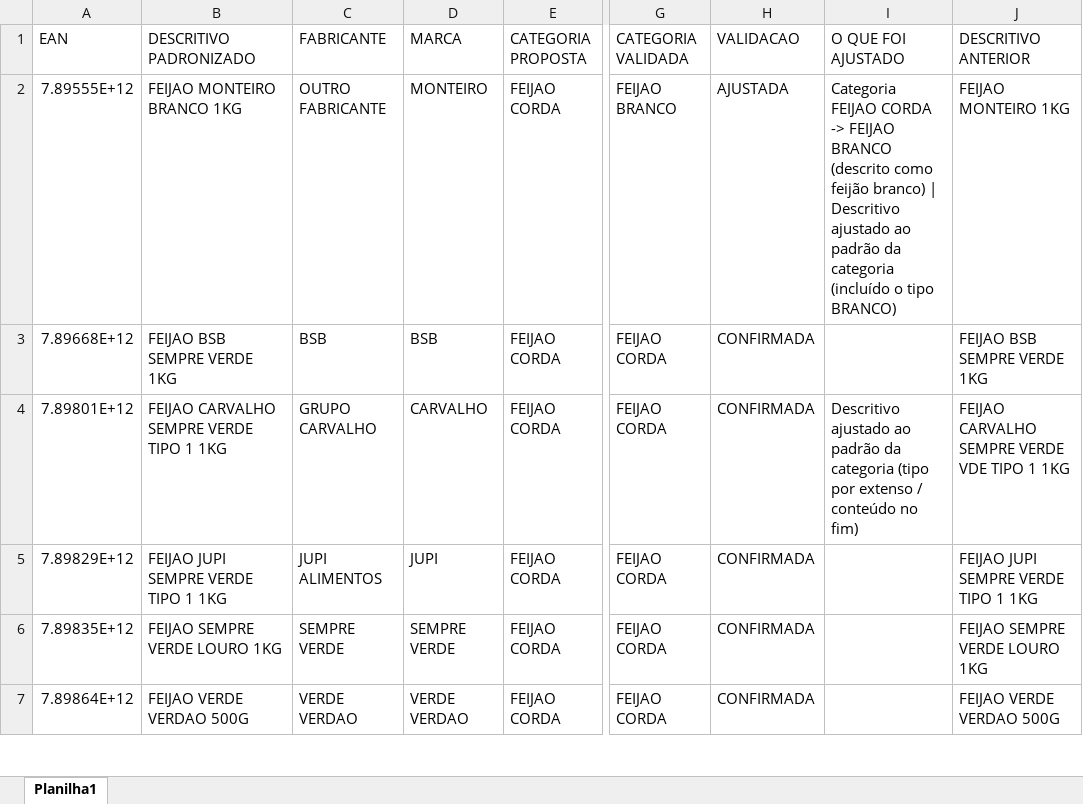
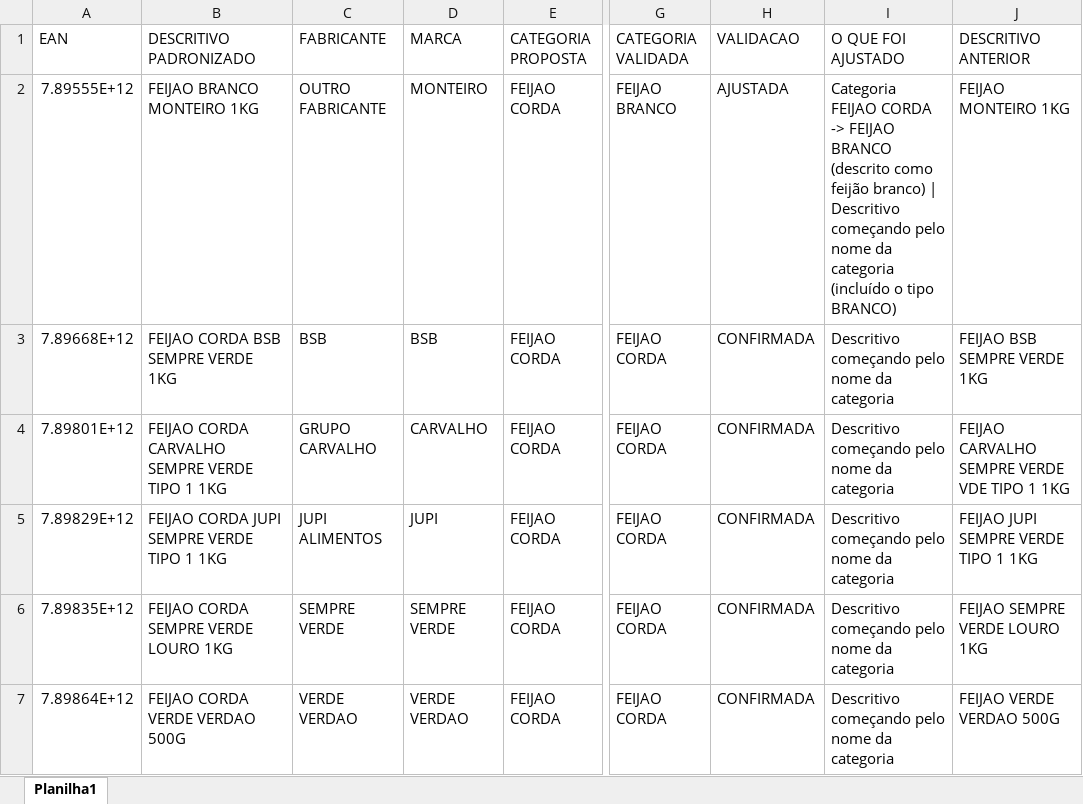
Before and after one commit to marcato-app/felipefreitas, an Excel workbook: FEIJAO_BRANCO_validado.xlsx, sheet Planilha1, drawn as a sheet; only a part is shown, gaps mark what is left out; values as stored, in another font and other column widths than the file's, no cell formats; the diff covers the shown part only; the diff names each change by its address in the sheet, - before the commit and + after, or states it on an @@ line.

```diff
--- a/FEIJAO_BRANCO_validado.xlsx (sheet Planilha1)
+++ b/FEIJAO_BRANCO_validado.xlsx (sheet Planilha1)
-B2 (DESCRITIVO PADRONIZADO): FEIJAO MONTEIRO BRANCO 1KG
+B2 (DESCRITIVO PADRONIZADO): FEIJAO BRANCO MONTEIRO 1KG
-I2 (O QUE FOI AJUSTADO): …| Descritivo ajustado ao padrão da categoria…
+I2 (O QUE FOI AJUSTADO): …| Descritivo começando pelo nome da categoria…
-B3 (DESCRITIVO PADRONIZADO): FEIJAO BSB SEMPRE VERDE 1KG
+B3 (DESCRITIVO PADRONIZADO): FEIJAO CORDA BSB SEMPRE VERDE 1KG
-I3 (O QUE FOI AJUSTADO): (empty)
+I3 (O QUE FOI AJUSTADO): Descritivo começando pelo nome da categoria
-B4 (DESCRITIVO PADRONIZADO): FEIJAO CARVALHO SEMPRE VERDE TIPO 1 1KG
+B4 (DESCRITIVO PADRONIZADO): FEIJAO CORDA CARVALHO SEMPRE VERDE TIPO 1 1KG
-I4 (O QUE FOI AJUSTADO): Descritivo ajustado ao padrão da categoria (tipo por extenso / conteúdo no fim)
+I4 (O QUE FOI AJUSTADO): Descritivo começando pelo nome da categoria
-B5 (DESCRITIVO PADRONIZADO): FEIJAO JUPI SEMPRE VERDE TIPO 1 1KG
+B5 (DESCRITIVO PADRONIZADO): FEIJAO CORDA JUPI SEMPRE VERDE TIPO 1 1KG
-I5:I7 (O QUE FOI AJUSTADO): (empty)
+I5:I7 (O QUE FOI AJUSTADO): Descritivo começando pelo nome da categoria
-B6 (DESCRITIVO PADRONIZADO): FEIJAO SEMPRE VERDE LOURO 1KG
+B6 (DESCRITIVO PADRONIZADO): FEIJAO CORDA SEMPRE VERDE LOURO 1KG
-B7 (DESCRITIVO PADRONIZADO): FEIJAO VERDE VERDAO 500G
+B7 (DESCRITIVO PADRONIZADO): FEIJAO CORDA VERDE VERDAO 500G
```
Also changed, not shown: 1665 edited cells elsewhere in this sheet, cell formats.
